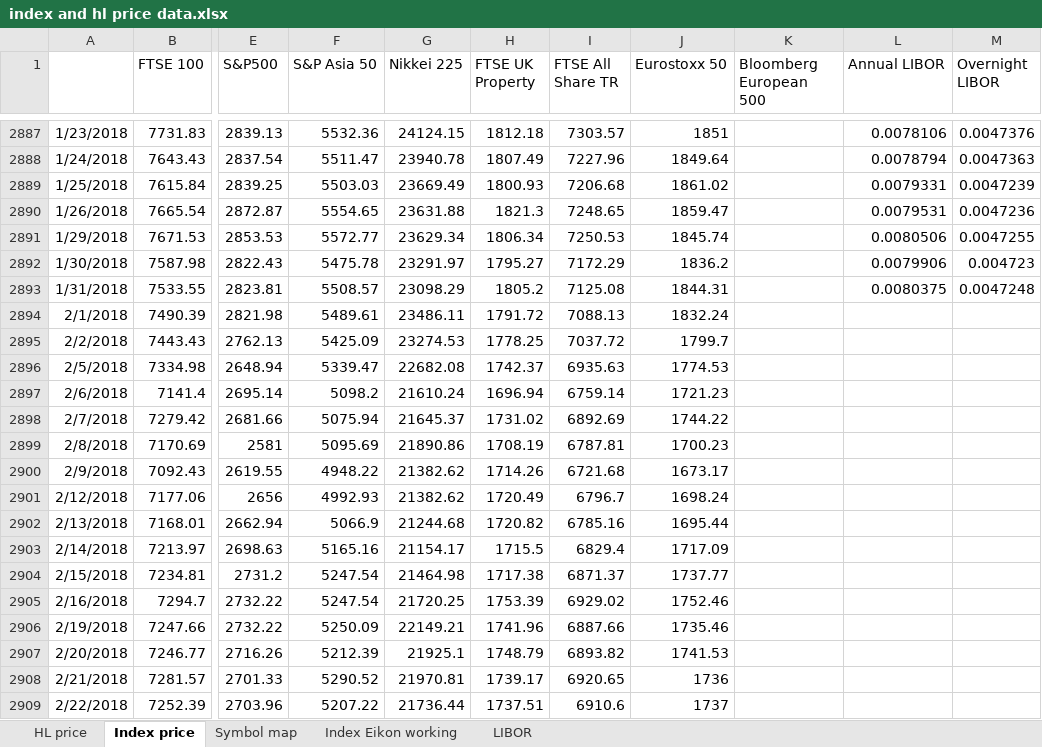
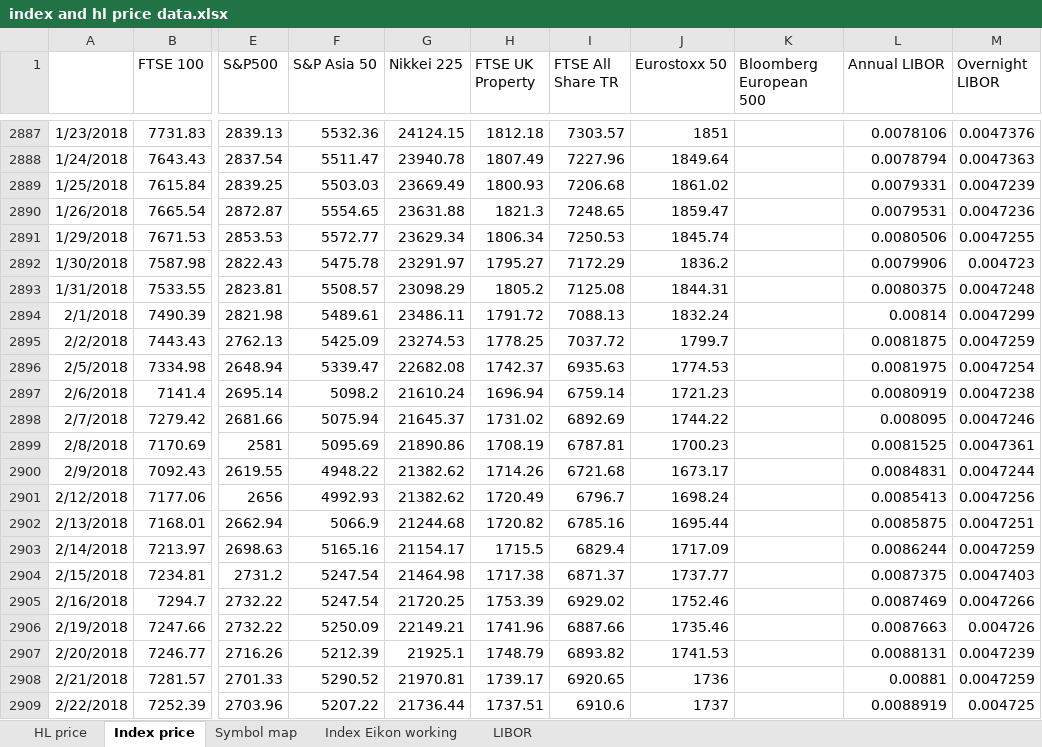
Before and after one commit to NNicolaou/HL_live, an Excel workbook: index and hl price data.xlsx, sheet Index price, drawn as a sheet; only a part is shown, gaps mark what is left out; values as stored, in another font and other column widths than the file's, no borders; the diff covers the shown part only; the diff names each change by its address in the sheet, - before the commit and + after, or states it on an @@ line.

```diff
--- a/index and hl price data.xlsx (sheet Index price)
+++ b/index and hl price data.xlsx (sheet Index price)
-L2894 (Annual LIBOR): (empty)
+L2894 (Annual LIBOR): 0.00814
-M2894 (Overnight LIBOR): (empty)
+M2894 (Overnight LIBOR): 0.0047299
-L2895 (Annual LIBOR): (empty)
+L2895 (Annual LIBOR): 0.0081875
-M2895 (Overnight LIBOR): (empty)
+M2895 (Overnight LIBOR): 0.0047259
-L2896 (Annual LIBOR): (empty)
+L2896 (Annual LIBOR): 0.0081975
-M2896 (Overnight LIBOR): (empty)
+M2896 (Overnight LIBOR): 0.0047254
-L2897 (Annual LIBOR): (empty)
+L2897 (Annual LIBOR): 0.0080919
-M2897 (Overnight LIBOR): (empty)
+M2897 (Overnight LIBOR): 0.0047238
-L2898 (Annual LIBOR): (empty)
+L2898 (Annual LIBOR): 0.008095
-M2898 (Overnight LIBOR): (empty)
+M2898 (Overnight LIBOR): 0.0047246
-L2899 (Annual LIBOR): (empty)
+L2899 (Annual LIBOR): 0.0081525
-M2899 (Overnight LIBOR): (empty)
+M2899 (Overnight LIBOR): 0.0047361
-L2900 (Annual LIBOR): (empty)
+L2900 (Annual LIBOR): 0.0084831
-M2900 (Overnight LIBOR): (empty)
+M2900 (Overnight LIBOR): 0.0047244
-L2901 (Annual LIBOR): (empty)
+L2901 (Annual LIBOR): 0.0085413
-M2901 (Overnight LIBOR): (empty)
+M2901 (Overnight LIBOR): 0.0047256
-L2902 (Annual LIBOR): (empty)
+L2902 (Annual LIBOR): 0.0085875
-M2902 (Overnight LIBOR): (empty)
+M2902 (Overnight LIBOR): 0.0047251
-L2903 (Annual LIBOR): (empty)
+L2903 (Annual LIBOR): 0.0086244
-M2903 (Overnight LIBOR): (empty)
+M2903 (Overnight LIBOR): 0.0047259
-L2904 (Annual LIBOR): (empty)
+L2904 (Annual LIBOR): 0.0087375
-M2904 (Overnight LIBOR): (empty)
+M2904 (Overnight LIBOR): 0.0047403
-L2905 (Annual LIBOR): (empty)
+L2905 (Annual LIBOR): 0.0087469
-M2905 (Overnight LIBOR): (empty)
+M2905 (Overnight LIBOR): 0.0047266
-L2906 (Annual LIBOR): (empty)
+L2906 (Annual LIBOR): 0.0087663
-M2906 (Overnight LIBOR): (empty)
+M2906 (Overnight LIBOR): 0.004726
-L2907 (Annual LIBOR): (empty)
+L2907 (Annual LIBOR): 0.0088131
-M2907 (Overnight LIBOR): (empty)
+M2907 (Overnight LIBOR): 0.0047239
-L2908 (Annual LIBOR): (empty)
+L2908 (Annual LIBOR): 0.00881
-M2908 (Overnight LIBOR): (empty)
+M2908 (Overnight LIBOR): 0.0047259
-L2909 (Annual LIBOR): (empty)
+L2909 (Annual LIBOR): 0.0088919
-M2909 (Overnight LIBOR): (empty)
+M2909 (Overnight LIBOR): 0.004725
```
Also changed, not shown: 8 edited cells elsewhere in this sheet, sheet LIBOR, sheet Index Eikon working, sheet HL price, HL funds data.xlsx.
